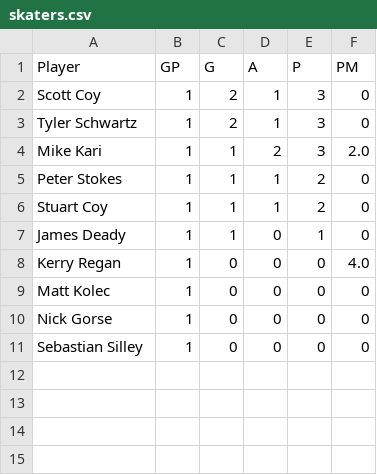
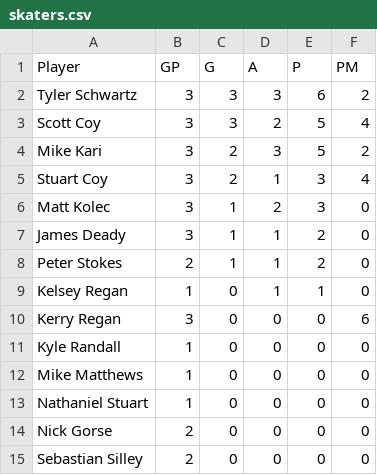
Before and after one commit to tylerschwartz1995/knights-ubc-hockey, a CSV file: public/seasons/2026-27/skaters.csv, drawn as a sheet.

```diff
--- a/public/seasons/2026-27/skaters.csv
+++ b/public/seasons/2026-27/skaters.csv
@@ -1,11 +1,15 @@
 Player,GP,G,A,P,PM
-Scott Coy,1,2,1,3,0
-Tyler Schwartz,1,2,1,3,0
-Mike Kari,1,1,2,3,2.0
-Peter Stokes,1,1,1,2,0
-Stuart Coy,1,1,1,2,0
-James Deady,1,1,0,1,0
-Kerry Regan,1,0,0,0,4.0
-Matt Kolec,1,0,0,0,0
-Nick Gorse,1,0,0,0,0
-Sebastian Silley,1,0,0,0,0
+Tyler Schwartz,3,3,3,6,2
+Scott Coy,3,3,2,5,4
+Mike Kari,3,2,3,5,2
+Stuart Coy,3,2,1,3,4
+Matt Kolec,3,1,2,3,0
+James Deady,3,1,1,2,0
+Peter Stokes,2,1,1,2,0
+Kelsey Regan,1,0,1,1,0
+Kerry Regan,3,0,0,0,6
+Kyle Randall,1,0,0,0,0
+Mike Matthews,1,0,0,0,0
+Nathaniel Stuart,1,0,0,0,0
+Nick Gorse,2,0,0,0,0
+Sebastian Silley,2,0,0,0,0
```
Also changed, not shown: 5 other files.
